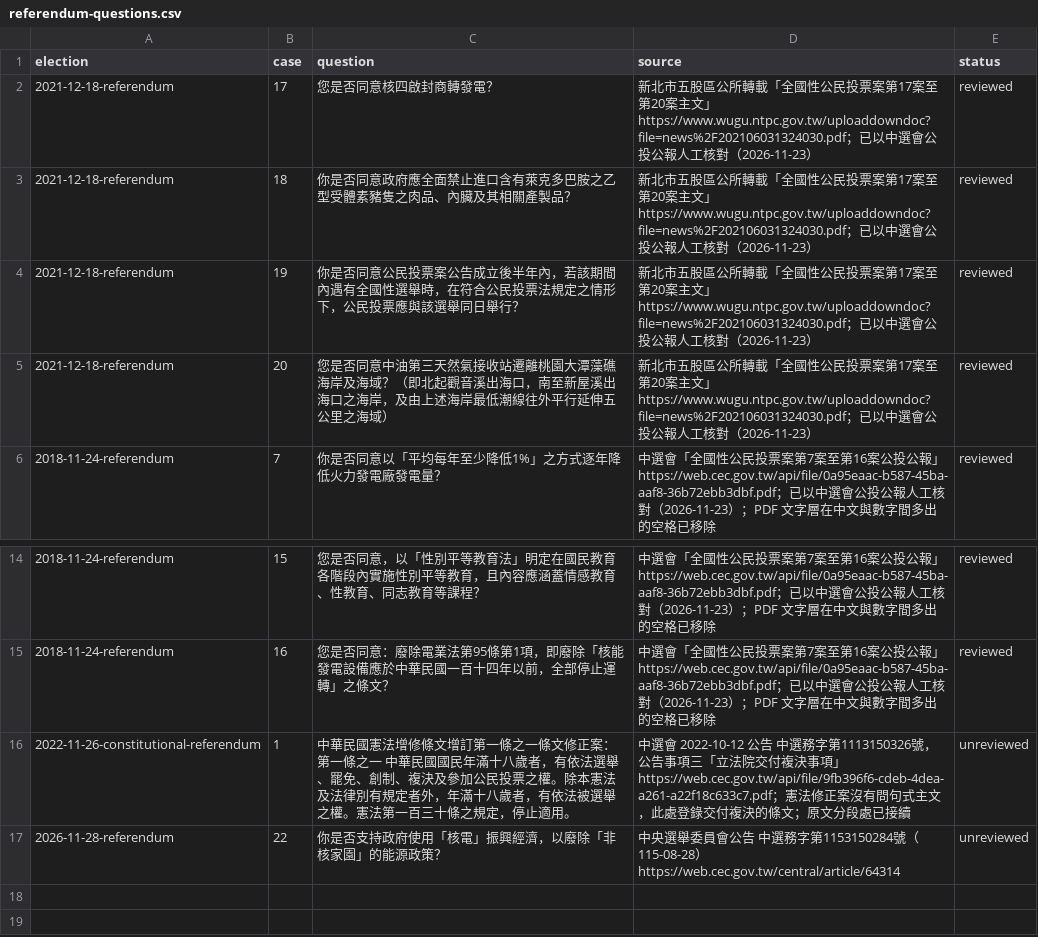
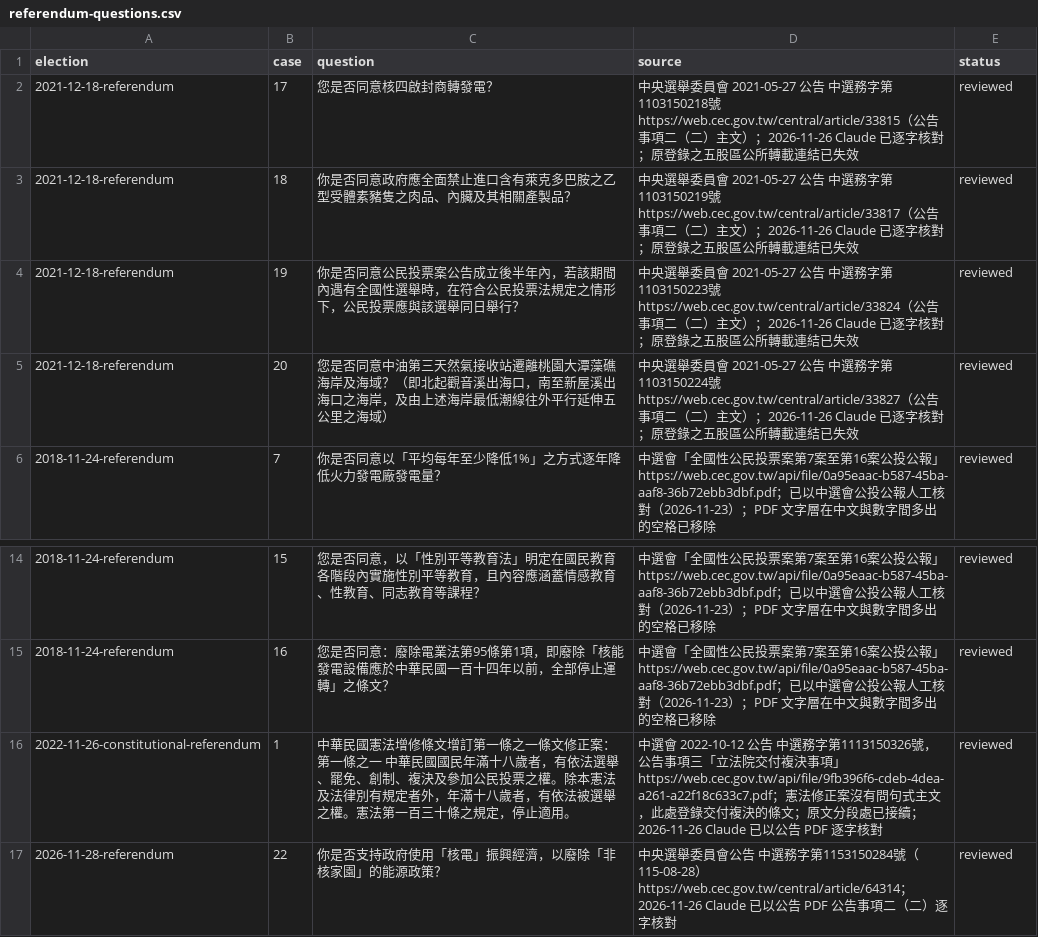
Before and after one commit to harlos0517/vote, a CSV file: packages/etl/mappings/referendum-questions.csv, drawn as a sheet; only a part is shown, gaps mark what is left out.

```diff
--- a/packages/etl/mappings/referendum-questions.csv
+++ b/packages/etl/mappings/referendum-questions.csv
@@ -1,6 +1,6 @@
 election,case,question,source,status
-2021-12-18-referendum,17,您是否同意核四啟封商轉發電？,"新北市五股區公所轉載「全國性公民投票案第17案至第20案主文」https://www.wugu.ntpc.gov.tw/uploaddowndoc?file=news%2F202106031324030.pdf；已以中選會公投公報人工核對（2026-11-23）",reviewed
-2021-12-18-referendum,18,你是否同意政府應全面禁止進口含有萊克多巴胺之乙型受體素豬隻之肉品、內臟及其相關產製品？,"新北市五股區公所轉載「全國性公民投票案第17案至第20案主文」https://www.wugu.ntpc.gov.tw/uploaddowndoc?file=news%2F202106031324030.pdf；已以中選會公投公報人工核對（2026-11-23）",reviewed
-2021-12-18-referendum,19,你是否同意公民投票案公告成立後半年內，若該期間內遇有全國性選舉時，在符合公民投票法規定之情形下，公民投票應與該選舉同日舉行？,"新北市五股區公所轉載「全國性公民投票案第17案至第20案主文」https://www.wugu.ntpc.gov.tw/uploaddowndoc?file=news%2F202106031324030.pdf；已以中選會公投公報人工核對（2026-11-23）",reviewed
-2021-12-18-referendum,20,您是否同意中油第三天然氣接收站遷離桃園大潭藻礁海岸及海域？（即北起觀音溪出海口，南至新屋溪出海口之海岸，及由上述海岸最低潮線往外平行延伸五公里之海域）,"新北市五股區公所轉載「全國性公民投票案第17案至第20案主文」https://www.wugu.ntpc.gov.tw/uploaddowndoc?file=news%2F202106031324030.pdf；已以中選會公投公報人工核對（2026-11-23）",reviewed
+2021-12-18-referendum,17,您是否同意核四啟封商轉發電？,"中央選舉委員會 2021-05-27 公告 中選務字第1103150218號 https://web.cec.gov.tw/central/article/33815（公告事項二（二）主文）；2026-11-26 Claude 已逐字核對；原登錄之五股區公所轉載連結已失效",reviewed
+2021-12-18-referendum,18,你是否同意政府應全面禁止進口含有萊克多巴胺之乙型受體素豬隻之肉品、內臟及其相關產製品？,"中央選舉委員會 2021-05-27 公告 中選務字第1103150219號 https://web.cec.gov.tw/central/article/33817（公告事項二（二）主文）；2026-11-26 Claude 已逐字核對；原登錄之五股區公所轉載連結已失效",reviewed
+2021-12-18-referendum,19,你是否同意公民投票案公告成立後半年內，若該期間內遇有全國性選舉時，在符合公民投票法規定之情形下，公民投票應與該選舉同日舉行？,"中央選舉委員會 2021-05-27 公告 中選務字第1103150223號 https://web.cec.gov.tw/central/article/33824（公告事項二（二）主文）；2026-11-26 Claude 已逐字核對；原登錄之五股區公所轉載連結已失效",reviewed
+2021-12-18-referendum,20,您是否同意中油第三天然氣接收站遷離桃園大潭藻礁海岸及海域？（即北起觀音溪出海口，南至新屋溪出海口之海岸，及由上述海岸最低潮線往外平行延伸五公里之海域）,"中央選舉委員會 2021-05-27 公告 中選務字第1103150224號 https://web.cec.gov.tw/central/article/33827（公告事項二（二）主文）；2026-11-26 Claude 已逐字核對；原登錄之五股區公所轉載連結已失效",reviewed
 2018-11-24-referendum,7,你是否同意以「平均每年至少降低1%」之方式逐年降低火力發電廠發電量？,"中選會「全國性公民投票案第7案至第16案公投公報」https://web.cec.gov.tw/api/file/0a95eaac-b587-45ba-aaf8-36b72ebb3dbf.pdf；已以中選會公投公報人工核對（2026-11-23）；PDF 文字層在中文與數字間多出的空格已移除",reviewed
@@ -15,3 +15,3 @@ election,case,question,source,status
 2018-11-24-referendum,16,您是否同意：廢除電業法第95條第1項，即廢除「核能發電設備應於中華民國一百十四年以前，全部停止運轉」之條文？,"中選會「全國性公民投票案第7案至第16案公投公報」https://web.cec.gov.tw/api/file/0a95eaac-b587-45ba-aaf8-36b72ebb3dbf.pdf；已以中選會公投公報人工核對（2026-11-23）；PDF 文字層在中文與數字間多出的空格已移除",reviewed
-2022-11-26-constitutional-referendum,1,中華民國憲法增修條文增訂第一條之一條文修正案：第一條之一　中華民國國民年滿十八歲者，有依法選舉、罷免、創制、複決及參加公民投票之權。除本憲法及法律別有規定者外，年滿十八歲者，有依法被選舉之權。憲法第一百三十條之規定，停止適用。,中選會 2022-10-12 公告 中選務字第1113150326號，公告事項三「立法院交付複決事項」 https://web.cec.gov.tw/api/file/9fb396f6-cdeb-4dea-a261-a22f18c633c7.pdf；憲法修正案沒有問句式主文，此處登錄交付複決的條文；原文分段處已接續,unreviewed
-2026-11-28-referendum,22,你是否支持政府使用「核電」振興經濟，以廢除「非核家園」的能源政策？,"中央選舉委員會公告 中選務字第1153150284號（115-08-28）https://web.cec.gov.tw/central/article/64314",unreviewed
+2022-11-26-constitutional-referendum,1,中華民國憲法增修條文增訂第一條之一條文修正案：第一條之一　中華民國國民年滿十八歲者，有依法選舉、罷免、創制、複決及參加公民投票之權。除本憲法及法律別有規定者外，年滿十八歲者，有依法被選舉之權。憲法第一百三十條之規定，停止適用。,中選會 2022-10-12 公告 中選務字第1113150326號，公告事項三「立法院交付複決事項」 https://web.cec.gov.tw/api/file/9fb396f6-cdeb-4dea-a261-a22f18c633c7.pdf；憲法修正案沒有問句式主文，此處登錄交付複決的條文；原文分段處已接續；2026-11-26 Claude 已以公告 PDF 逐字核對,reviewed
+2026-11-28-referendum,22,你是否支持政府使用「核電」振興經濟，以廢除「非核家園」的能源政策？,"中央選舉委員會公告 中選務字第1153150284號（115-08-28）https://web.cec.gov.tw/central/article/64314；2026-11-26 Claude 已以公告 PDF 公告事項二（二）逐字核對",reviewed
```
